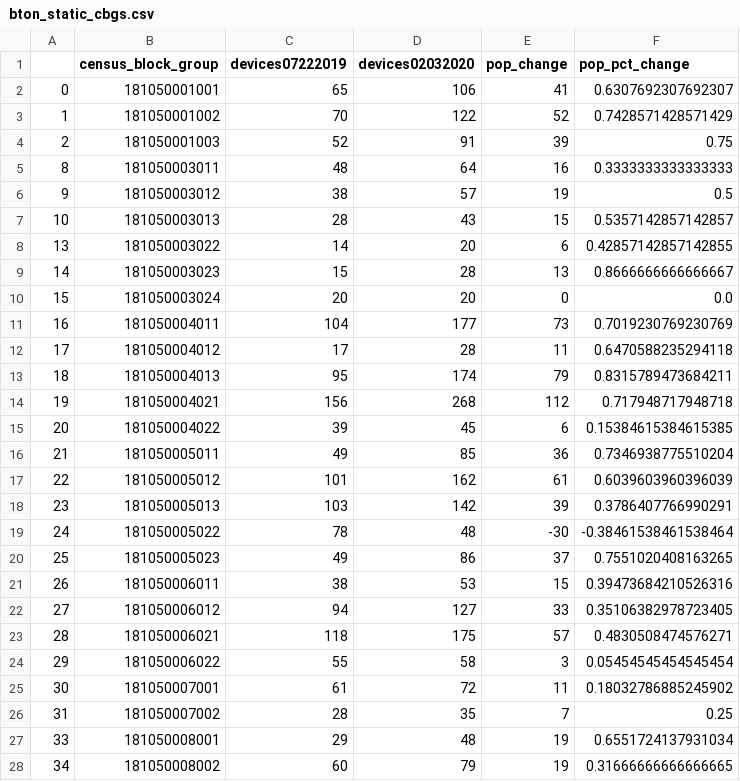
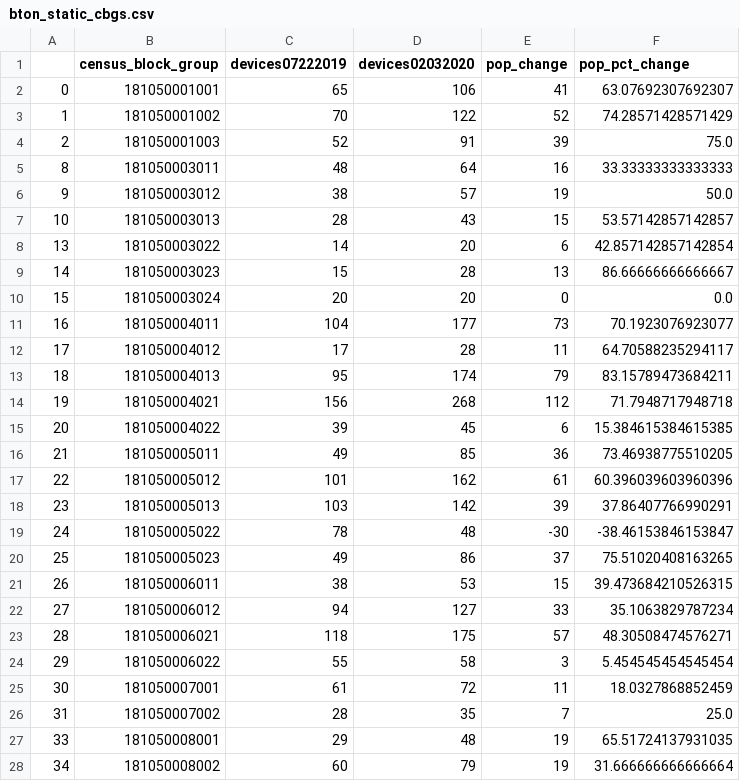
Before and after one commit to robcit/i590dviz-final, a CSV file: bton_static_cbgs.csv, drawn as a sheet; only a part is shown; the diff covers the shown part only.

```diff
--- a/bton_static_cbgs.csv
+++ b/bton_static_cbgs.csv
@@ -1,28 +1,28 @@
 ,census_block_group,devices07222019,devices02032020,pop_change,pop_pct_change
-0,181050001001,65,106,41,0.6307692307692307
-1,181050001002,70,122,52,0.7428571428571429
-2,181050001003,52,91,39,0.75
-8,181050003011,48,64,16,0.3333333333333333
-9,181050003012,38,57,19,0.5
-10,181050003013,28,43,15,0.5357142857142857
-13,181050003022,14,20,6,0.42857142857142855
-14,181050003023,15,28,13,0.8666666666666667
+0,181050001001,65,106,41,63.07692307692307
+1,181050001002,70,122,52,74.28571428571429
+2,181050001003,52,91,39,75.0
+8,181050003011,48,64,16,33.33333333333333
+9,181050003012,38,57,19,50.0
+10,181050003013,28,43,15,53.57142857142857
+13,181050003022,14,20,6,42.857142857142854
+14,181050003023,15,28,13,86.66666666666667
 15,181050003024,20,20,0,0.0
-16,181050004011,104,177,73,0.7019230769230769
-17,181050004012,17,28,11,0.6470588235294118
-18,181050004013,95,174,79,0.8315789473684211
-19,181050004021,156,268,112,0.717948717948718
-20,181050004022,39,45,6,0.15384615384615385
-21,181050005011,49,85,36,0.7346938775510204
-22,181050005012,101,162,61,0.6039603960396039
-23,181050005013,103,142,39,0.3786407766990291
-24,181050005022,78,48,-30,-0.38461538461538464
-25,181050005023,49,86,37,0.7551020408163265
-26,181050006011,38,53,15,0.39473684210526316
-27,181050006012,94,127,33,0.35106382978723405
-28,181050006021,118,175,57,0.4830508474576271
-29,181050006022,55,58,3,0.05454545454545454
-30,181050007001,61,72,11,0.18032786885245902
-31,181050007002,28,35,7,0.25
-33,181050008001,29,48,19,0.6551724137931034
-34,181050008002,60,79,19,0.31666666666666665
+16,181050004011,104,177,73,70.1923076923077
+17,181050004012,17,28,11,64.70588235294117
+18,181050004013,95,174,79,83.15789473684211
+19,181050004021,156,268,112,71.7948717948718
+20,181050004022,39,45,6,15.384615384615385
+21,181050005011,49,85,36,73.46938775510205
+22,181050005012,101,162,61,60.396039603960396
+23,181050005013,103,142,39,37.86407766990291
+24,181050005022,78,48,-30,-38.46153846153847
+25,181050005023,49,86,37,75.51020408163265
+26,181050006011,38,53,15,39.473684210526315
+27,181050006012,94,127,33,35.1063829787234
+28,181050006021,118,175,57,48.30508474576271
+29,181050006022,55,58,3,5.454545454545454
+30,181050007001,61,72,11,18.0327868852459
+31,181050007002,28,35,7,25.0
+33,181050008001,29,48,19,65.51724137931035
+34,181050008002,60,79,19,31.666666666666664
```
Also changed, not shown: 50 edited cells elsewhere in this file, 1 other file.
